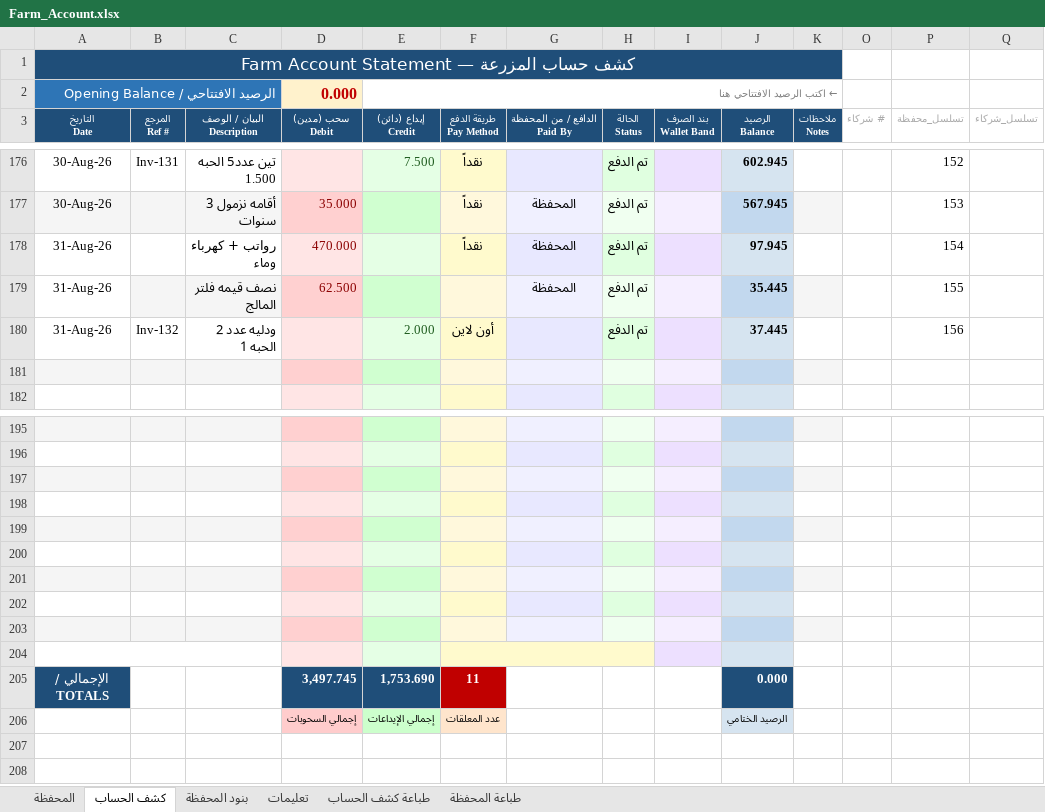
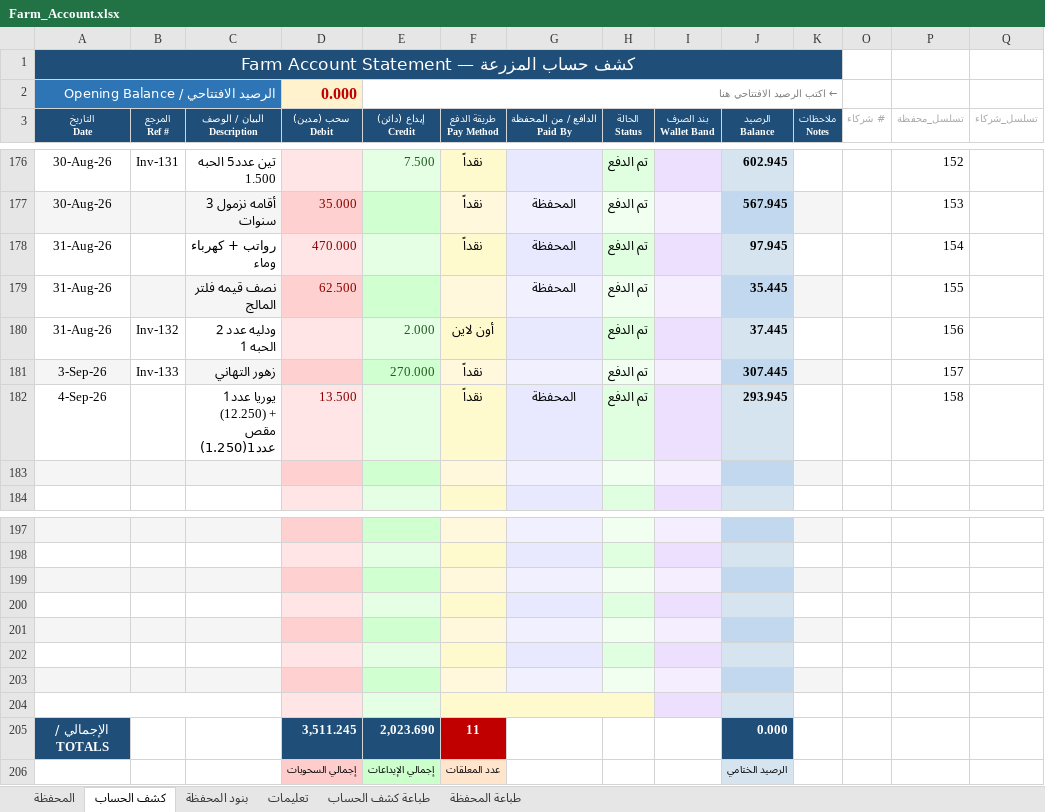
Before and after one commit to hadi907/ftm8-monitor, an Excel workbook: Farm_Account.xlsx, sheet كشف الحساب, drawn as a sheet; only a part is shown, gaps mark what is left out; values as stored, in another font and other column widths than the file's, no borders; conditional formats not drawn; removed rows and columns are numbered as before the commit, all else as after; the diff names each change by its address in the sheet, - before the commit and + after, or states it on an @@ line.

```diff
--- a/Farm_Account.xlsx (sheet كشف الحساب)
+++ b/Farm_Account.xlsx (sheet كشف الحساب)
+row 181: 3-Sep-26 | Inv-133 | زهور التهاني |  | 270.000 | نقداً |  | تم الدفع |  | 307.445 |  |  | 157
+row 182: 4-Sep-26 |  | يوريا عدد1 (12.250) + مقص عدد1(1.250) | 13.500 |  | نقداً | المحفظة | تم الدفع |  | 293.945 |  |  | 158
+A204:C204 merged
+F204:H204 merged
-G204 fill: #E8E8FF
+G204 fill: none
-H204 fill: #E0FFE0
+H204 fill: none
-row 203: (empty)
-row 204: (empty)
-D205 (سحب (مدين) Debit): 3,497.745
+D205 (سحب (مدين) Debit): 3,511.245
-E205 (إيداع (دائن) Credit): 1,753.690
+E205 (إيداع (دائن) Credit): 2,023.690
```
Also changed, not shown: sheet المحفظة, formulas that keep their value.
